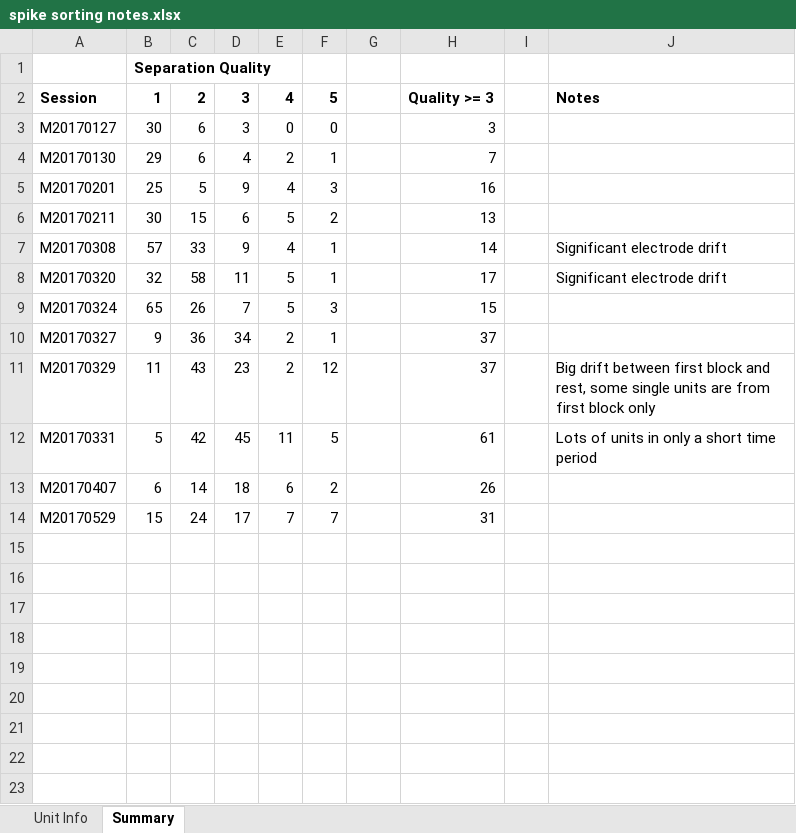
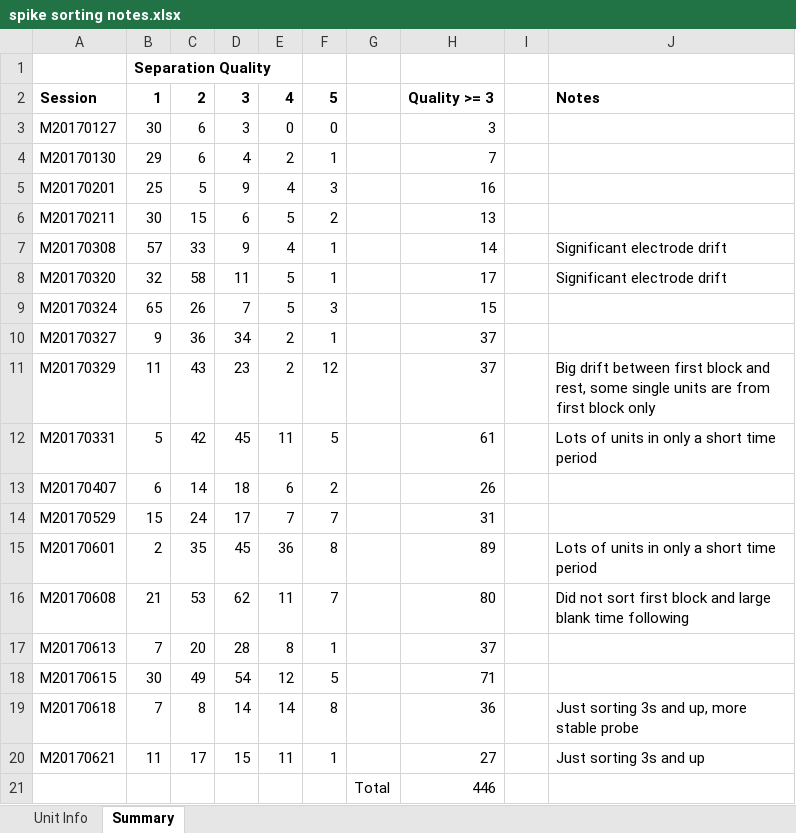
Before and after one commit to rly/gratings-task-analysis, an Excel workbook: spike sorting notes.xlsx, sheet Summary, drawn as a sheet; values as stored, in another font and other column widths than the file's, no borders; the diff names each change by its address in the sheet, - before the commit and + after, or states it on an @@ line.

Commit message:
update spike sorting notes

```diff
--- a/spike sorting notes.xlsx (sheet Summary)
+++ b/spike sorting notes.xlsx (sheet Summary)
+row 15: M20170601 | 2 | 35 | 45 | 36 | 8 |  | 89 |  | Lots of units in only a short time period
+row 16: M20170608 | 21 | 53 | 62 | 11 | 7 |  | 80 |  | Did not sort first block and large blank time following
+row 17: M20170613 | 7 | 20 | 28 | 8 | 1 |  | 37
+row 18: M20170615 | 30 | 49 | 54 | 12 | 5 |  | 71
+row 19: M20170618 | 7 | 8 | 14 | 14 | 8 |  | 36 |  | Just sorting 3s and up, more stable probe
+row 20: M20170621 | 11 | 17 | 15 | 11 | 1 |  | 27 |  | Just sorting 3s and up
+row 21:  |  |  |  |  |  | Total | 446
```
Also changed, not shown: sheet Unit Info.
